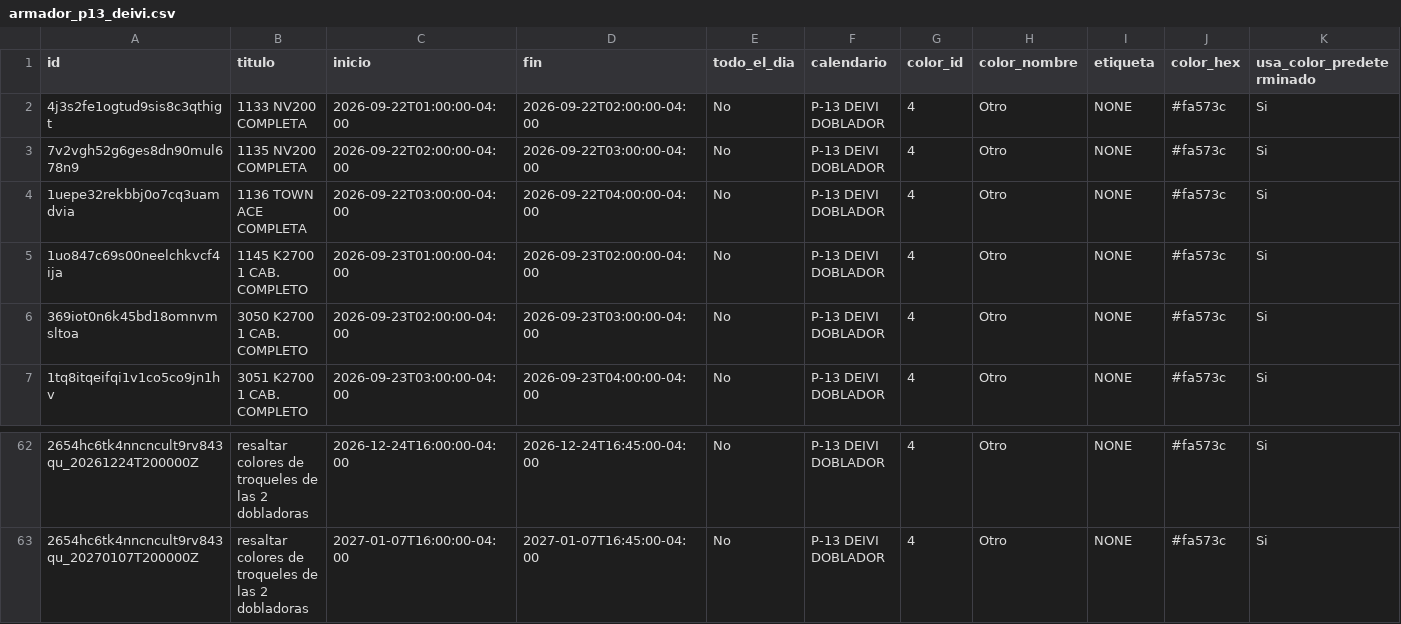
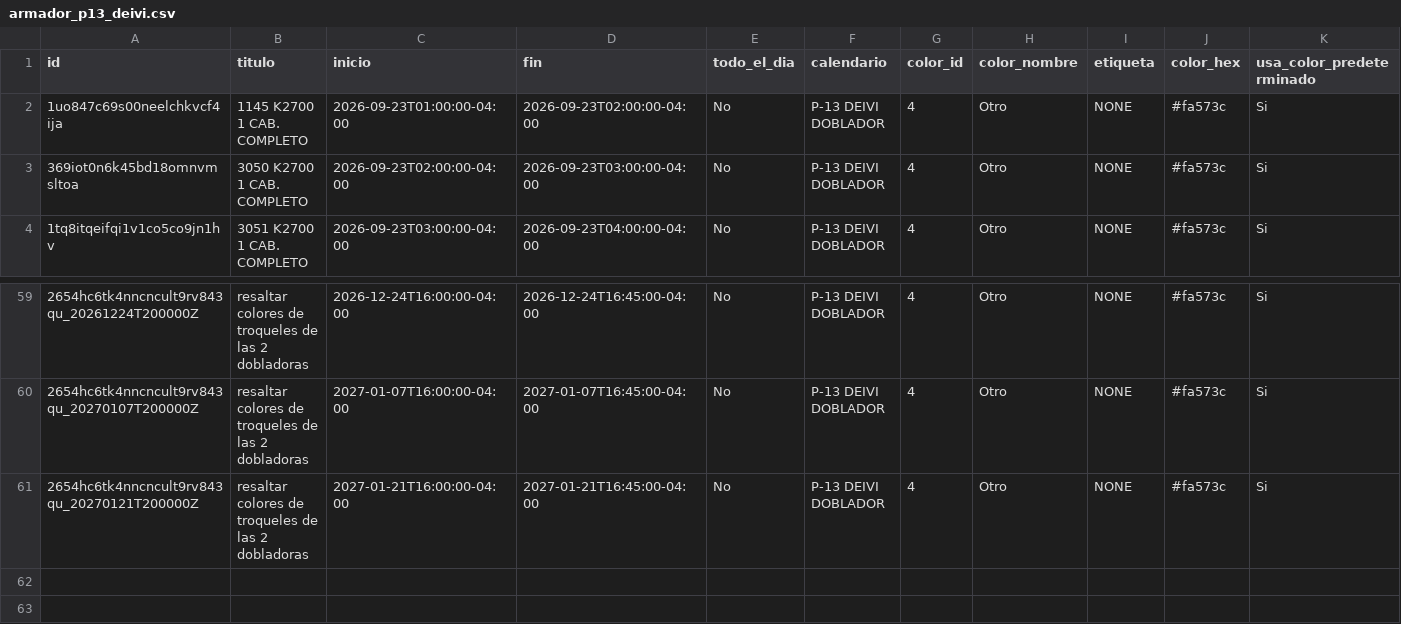
Before and after one commit to Osiris-14/rubio-defensa-ticket, a CSV file: public/data/calendario_armadores/armador_p13_deivi.csv, drawn as a sheet; only a part is shown, gaps mark what is left out; removed rows and columns are numbered as before the commit, all else as after; rows hold the shown columns only; the diff names each change by its address in the sheet, - before the commit and + after, or states it on an @@ line.

```diff
--- a/public/data/calendario_armadores/armador_p13_deivi.csv
+++ b/public/data/calendario_armadores/armador_p13_deivi.csv
-row 2: 4j3s2fe1ogtud9sis8c3qthigt | 1133 NV200 COMPLETA | 2026-09-22T01:00:00-04:00 | 2026-09-22T02:00:00-04:00 | No | P-13 DEIVI DOBLADOR | 4 | Otro | NONE | #fa573c | Si
-row 3: 7v2vgh52g6ges8dn90mul678n9 | 1135 NV200 COMPLETA | 2026-09-22T02:00:00-04:00 | 2026-09-22T03:00:00-04:00 | No | P-13 DEIVI DOBLADOR | 4 | Otro | NONE | #fa573c | Si
-row 4: 1uepe32rekbbj0o7cq3uamdvia | 1136 TOWN ACE COMPLETA | 2026-09-22T03:00:00-04:00 | 2026-09-22T04:00:00-04:00 | No | P-13 DEIVI DOBLADOR | 4 | Otro | NONE | #fa573c | Si
+row 61: 2654hc6tk4nncncult9rv843qu_20270121T200000Z | resaltar colores de troqueles de las 2 dobladoras | 2027-01-21T16:00:00-04:00 | 2027-01-21T16:45:00-04:00 | No | P-13 DEIVI DOBLADOR | 4 | Otro | NONE | #fa573c | Si
```
Also changed, not shown: public/data/calendario_armadores/armador_encargado_fabricacion.csv, 1 other file.
